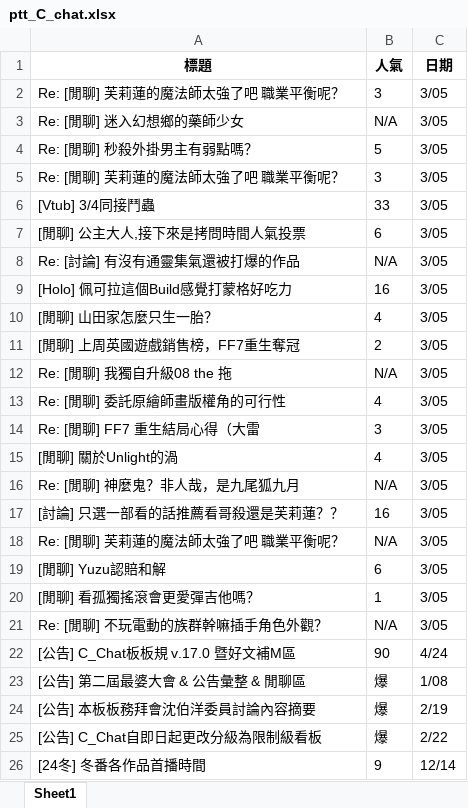
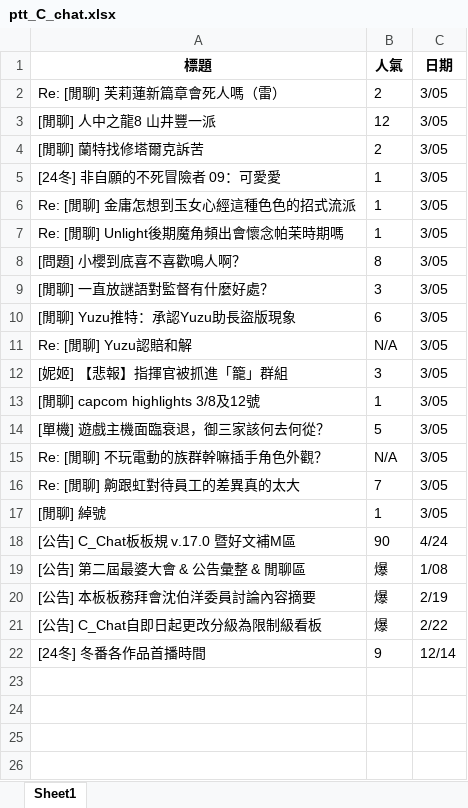
Before and after one commit to Denny1424/Crawler, an Excel workbook: ptt_C_chat.xlsx, sheet Sheet1, drawn as a sheet; values as stored, in another font and other column widths than the file's, no borders; removed rows and columns are numbered as before the commit, all else as after; the diff names each change by its address in the sheet, - before the commit and + after, or states it on an @@ line.

Commit message:
ptt_C_chat_download_image_end

```diff
--- a/ptt_C_chat.xlsx (sheet Sheet1)
+++ b/ptt_C_chat.xlsx (sheet Sheet1)
-row 2: Re: [閒聊] 芙莉蓮的魔法師太強了吧 職業平衡呢？ | 3 | 3/05
-row 3: Re: [閒聊] 迷入幻想鄉的藥師少女 | N/A | 3/05
-row 4: Re: [閒聊] 秒殺外掛男主有弱點嗎？ | 5 | 3/05
+row 2: Re: [閒聊] 芙莉蓮新篇章會死人嗎（雷） | 2 | 3/05
+row 3: [閒聊] 人中之龍8 山井豐一派 | 12 | 3/05
+row 4: [閒聊] 蘭特找修塔爾克訴苦 | 2 | 3/05
+row 5: [24冬] 非自願的不死冒險者 09：可愛愛 | 1 | 3/05
+row 6: Re: [閒聊] 金庸怎想到玉女心經這種色色的招式流派 | 1 | 3/05
+row 7: Re: [閒聊] Unlight後期魔角頻出會懷念帕茉時期嗎 | 1 | 3/05
+row 8: [問題] 小櫻到底喜不喜歡鳴人啊？ | 8 | 3/05
-A9 (標題): Re: [閒聊] 芙莉蓮的魔法師太強了吧 職業平衡呢？
+A9 (標題): [閒聊] 一直放謎語對監督有什麼好處？
-row 6: [Vtub] 3/4同接鬥蟲 | 33 | 3/05
-A10 (標題): [閒聊] 公主大人,接下來是拷問時間人氣投票
+A10 (標題): [閒聊] Yuzu推特：承認Yuzu助長盜版現象
-row 8: Re: [討論] 有沒有通靈集氣還被打爆的作品 | N/A | 3/05
-row 9: [Holo] 佩可拉這個Build感覺打蒙格好吃力 | 16 | 3/05
-row 10: [閒聊] 山田家怎麼只生一胎？ | 4 | 3/05
-row 11: [閒聊] 上周英國遊戲銷售榜，FF7重生奪冠 | 2 | 3/05
-A11 (標題): Re: [閒聊] 我獨自升級08 the 拖
+A11 (標題): Re: [閒聊] Yuzu認賠和解
-row 13: Re: [閒聊] 委託原繪師畫版權角的可行性 | 4 | 3/05
-A12 (標題): Re: [閒聊] FF7 重生結局心得（大雷
+A12 (標題): [妮姬] 【悲報】指揮官被抓進「籠」群組
-row 15: [閒聊] 關於Unlight的渦 | 4 | 3/05
-row 16: Re: [閒聊] 神麼鬼？非人哉，是九尾狐九月 | N/A | 3/05
-row 17: [討論] 只選一部看的話推薦看哥殺還是芙莉蓮？？ | 16 | 3/05
-row 18: Re: [閒聊] 芙莉蓮的魔法師太強了吧 職業平衡呢？ | N/A | 3/05
-row 19: [閒聊] Yuzu認賠和解 | 6 | 3/05
-A13 (標題): [閒聊] 看孤獨搖滾會更愛彈吉他嗎？
+A13 (標題): [閒聊] capcom highlights 3/8及12號
+row 14: [單機] 遊戲主機面臨衰退，御三家該何去何從？ | 5 | 3/05
+row 16: Re: [閒聊] 齁跟虹對待員工的差異真的太大 | 7 | 3/05
+row 17: [閒聊] 綽號 | 1 | 3/05
```
Also changed, not shown: 55 other files.
